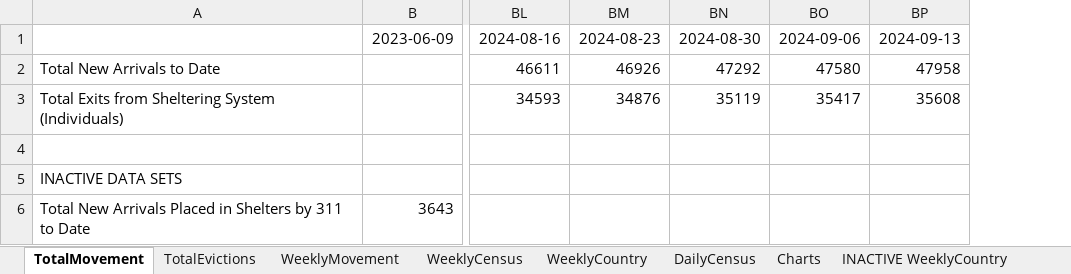
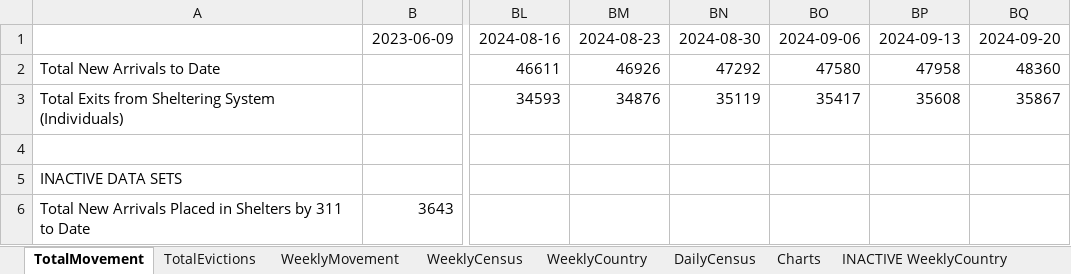
Before and after one commit to fgregg/asylum-dashboard-data, an Excel workbook: new_arrivals.xlsx, sheet TotalMovement, drawn as a sheet; only a part is shown, gaps mark what is left out; values as stored, in another font and other column widths than the file's, no borders; charts and pictures not drawn; the diff names each change by its address in the sheet, - before the commit and + after, or states it on an @@ line.

```diff
--- a/new_arrivals.xlsx (sheet TotalMovement)
+++ b/new_arrivals.xlsx (sheet TotalMovement)
+column BQ, rows 1-3: 2024-09-20 | 48360 | 35867
```
Also changed, not shown: sheet DailyCensus, sheet Charts, sheet WeeklyCountry, sheet WeeklyMovement, sheet WeeklyCensus, sheet TotalEvictions, charts or pictures, 2 other files.
